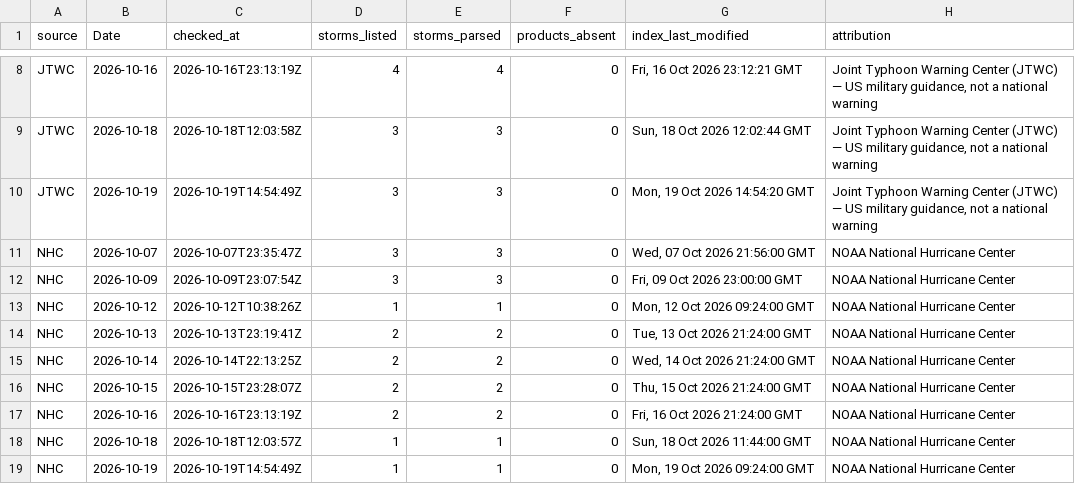
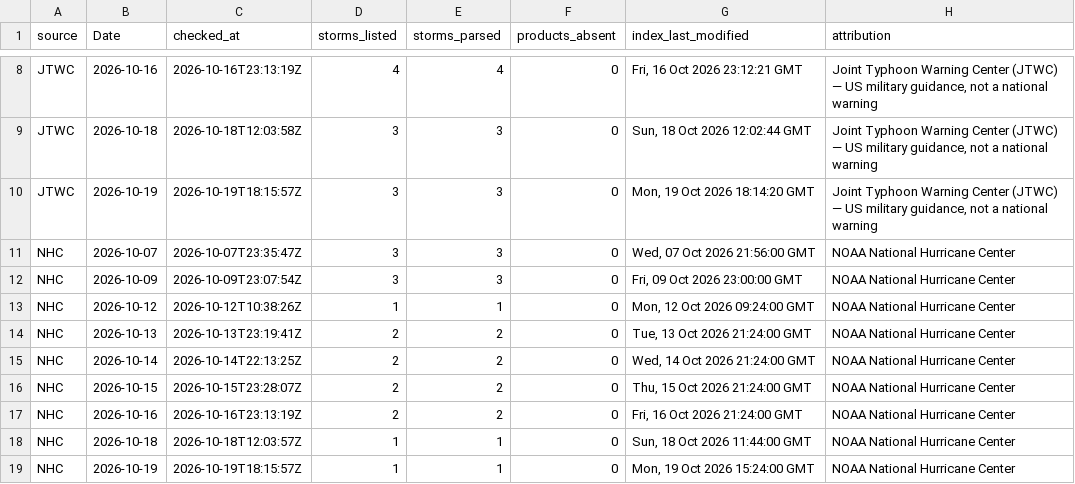
Before and after one commit to philipbergman6-glitch/Mirror-Market, a CSV file: data/history/cyclone_source_status.csv, drawn as a sheet; only a part is shown, gaps mark what is left out.

```diff
--- a/data/history/cyclone_source_status.csv
+++ b/data/history/cyclone_source_status.csv
@@ -9,3 +9,3 @@ JTWC,2026-10-16,2026-10-16T23:13:19Z,4,4,0,"Fri, 16 Oct 2026 23:12:21 GMT","Join
 JTWC,2026-10-18,2026-10-18T12:03:58Z,3,3,0,"Sun, 18 Oct 2026 12:02:44 GMT","Joint Typhoon Warning Center (JTWC) — US military guidance, not a national warning"
-JTWC,2026-10-19,2026-10-19T14:54:49Z,3,3,0,"Mon, 19 Oct 2026 14:54:20 GMT","Joint Typhoon Warning Center (JTWC) — US military guidance, not a national warning"
+JTWC,2026-10-19,2026-10-19T18:15:57Z,3,3,0,"Mon, 19 Oct 2026 18:14:20 GMT","Joint Typhoon Warning Center (JTWC) — US military guidance, not a national warning"
 NHC,2026-10-07,2026-10-07T23:35:47Z,3,3,0,"Wed, 07 Oct 2026 21:56:00 GMT",NOAA National Hurricane Center
@@ -18,2 +18,2 @@ NHC,2026-10-16,2026-10-16T23:13:19Z,2,2,0,"Fri, 16 Oct 2026 21:24:00 GMT",NOAA N
 NHC,2026-10-18,2026-10-18T12:03:57Z,1,1,0,"Sun, 18 Oct 2026 11:44:00 GMT",NOAA National Hurricane Center
-NHC,2026-10-19,2026-10-19T14:54:49Z,1,1,0,"Mon, 19 Oct 2026 09:24:00 GMT",NOAA National Hurricane Center
+NHC,2026-10-19,2026-10-19T18:15:57Z,1,1,0,"Mon, 19 Oct 2026 15:24:00 GMT",NOAA National Hurricane Center
```
Also changed, not shown: data/history/cyclone_storms.csv, data/history/data_freshness.csv, 6 other files.
